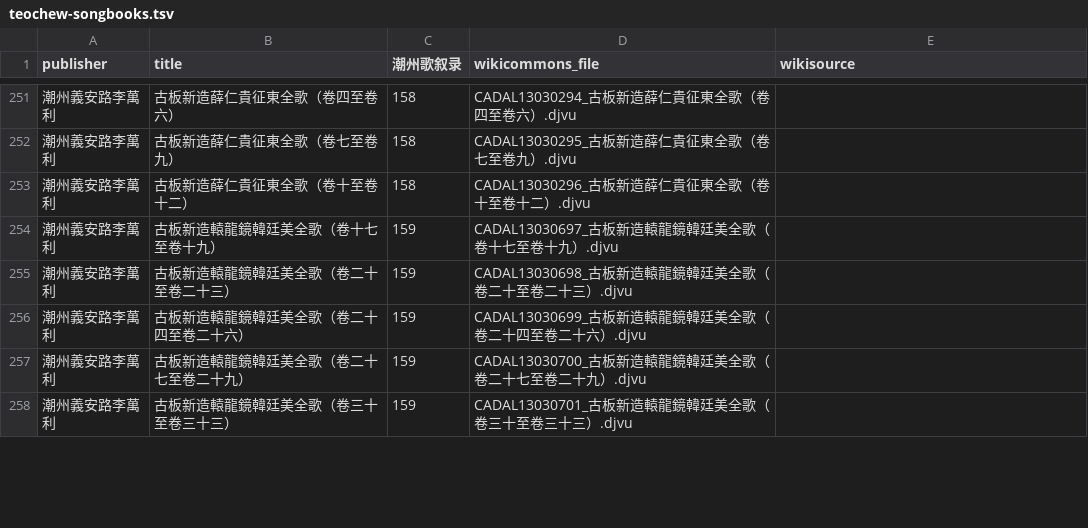
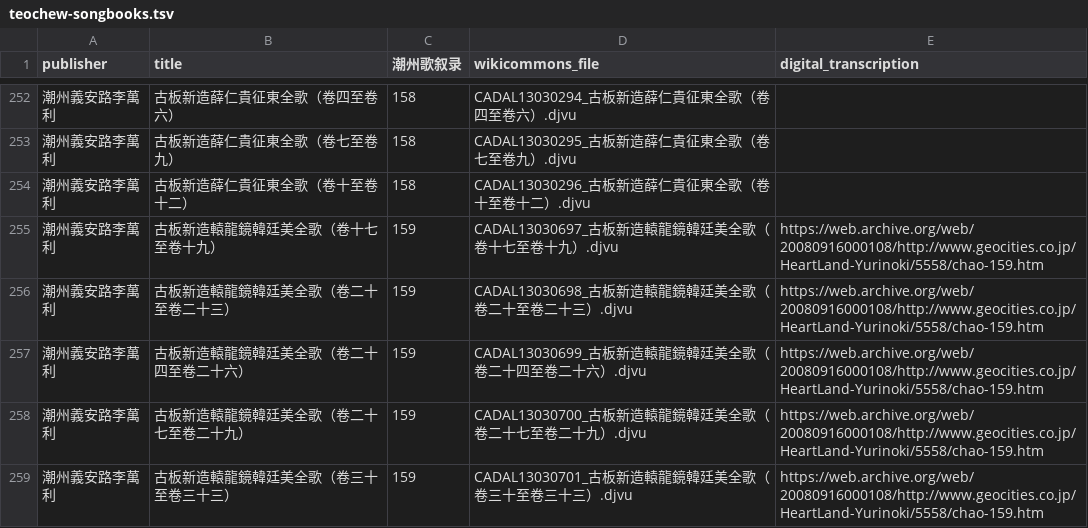
Before and after one commit to learn-teochew/tc-songbooks, a TSV file: teochew-songbooks.tsv, drawn as a sheet; only a part is shown, gaps mark what is left out; the diff covers the shown part only.

Commit message:
Link to transcriptions by 王順隆

```diff
--- a/teochew-songbooks.tsv
+++ b/teochew-songbooks.tsv
@@ -1 +1 @@
-publisher	title	潮州歌叙录	wikicommons_file	wikisource
+publisher	title	潮州歌叙录	wikicommons_file	digital_transcription
@@ -253,6 +254,6 @@ publisher	title	潮州歌叙录	wikicommons_file	wikisource
 潮州義安路李萬利	古板新造薛仁貴征東全歌（卷十至卷十二）	158	CADAL13030296_古板新造薛仁貴征東全歌（卷十至卷十二）.djvu	
-潮州義安路李萬利	古板新造轅龍鏡韓廷美全歌（卷十七至卷十九）	159	CADAL13030697_古板新造轅龍鏡韓廷美全歌（卷十七至卷十九）.djvu	
-潮州義安路李萬利	古板新造轅龍鏡韓廷美全歌（卷二十至卷二十三）	159	CADAL13030698_古板新造轅龍鏡韓廷美全歌（卷二十至卷二十三）.djvu	
-潮州義安路李萬利	古板新造轅龍鏡韓廷美全歌（卷二十四至卷二十六）	159	CADAL13030699_古板新造轅龍鏡韓廷美全歌（卷二十四至卷二十六）.djvu	
-潮州義安路李萬利	古板新造轅龍鏡韓廷美全歌（卷二十七至卷二十九）	159	CADAL13030700_古板新造轅龍鏡韓廷美全歌（卷二十七至卷二十九）.djvu	
-潮州義安路李萬利	古板新造轅龍鏡韓廷美全歌（卷三十至卷三十三）	159	CADAL13030701_古板新造轅龍鏡韓廷美全歌（卷三十至卷三十三）.djvu	
+潮州義安路李萬利	古板新造轅龍鏡韓廷美全歌（卷十七至卷十九）	159	CADAL13030697_古板新造轅龍鏡韓廷美全歌（卷十七至卷十九）.djvu	https://web.archive.org/web/20080916000108/http://www.geocities.co.jp/HeartLand-Yurinoki/5558/chao-159.htm
+潮州義安路李萬利	古板新造轅龍鏡韓廷美全歌（卷二十至卷二十三）	159	CADAL13030698_古板新造轅龍鏡韓廷美全歌（卷二十至卷二十三）.djvu	https://web.archive.org/web/20080916000108/http://www.geocities.co.jp/HeartLand-Yurinoki/5558/chao-159.htm
+潮州義安路李萬利	古板新造轅龍鏡韓廷美全歌（卷二十四至卷二十六）	159	CADAL13030699_古板新造轅龍鏡韓廷美全歌（卷二十四至卷二十六）.djvu	https://web.archive.org/web/20080916000108/http://www.geocities.co.jp/HeartLand-Yurinoki/5558/chao-159.htm
+潮州義安路李萬利	古板新造轅龍鏡韓廷美全歌（卷二十七至卷二十九）	159	CADAL13030700_古板新造轅龍鏡韓廷美全歌（卷二十七至卷二十九）.djvu	https://web.archive.org/web/20080916000108/http://www.geocities.co.jp/HeartLand-Yurinoki/5558/chao-159.htm
+潮州義安路李萬利	古板新造轅龍鏡韓廷美全歌（卷三十至卷三十三）	159	CADAL13030701_古板新造轅龍鏡韓廷美全歌（卷三十至卷三十三）.djvu	https://web.archive.org/web/20080916000108/http://www.geocities.co.jp/HeartLand-Yurinoki/5558/chao-159.htm
```
Also changed, not shown: 1 added row, 1 moved row and 24 edited cells elsewhere in this file, 1 other file.
